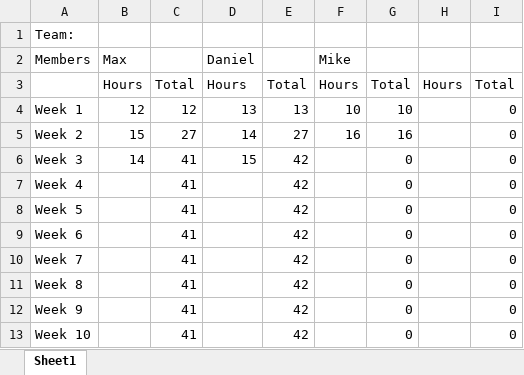
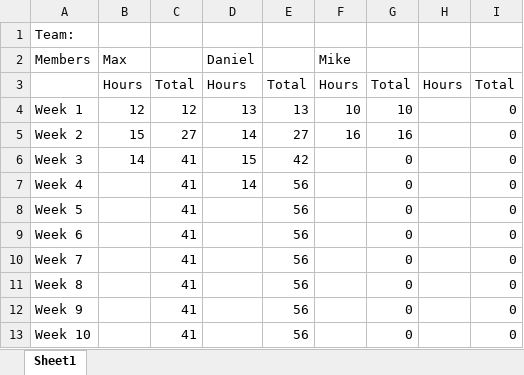
Before and after one commit to mxwdaniels/SpiritHunters-Capstone, an Excel workbook: CS297-TimeTracking.xlsx, sheet Sheet1, drawn as a sheet; values as stored, in another font and other column widths than the file's, no borders; the diff names each change by its address in the sheet, - before the commit and + after, or states it on an @@ line.

Commit message:
time update

```diff
--- a/CS297-TimeTracking.xlsx (sheet Sheet1)
+++ b/CS297-TimeTracking.xlsx (sheet Sheet1)
-D7: (empty)
+D7: 14
-E7:E13: 42
+E7:E13: 56
```
